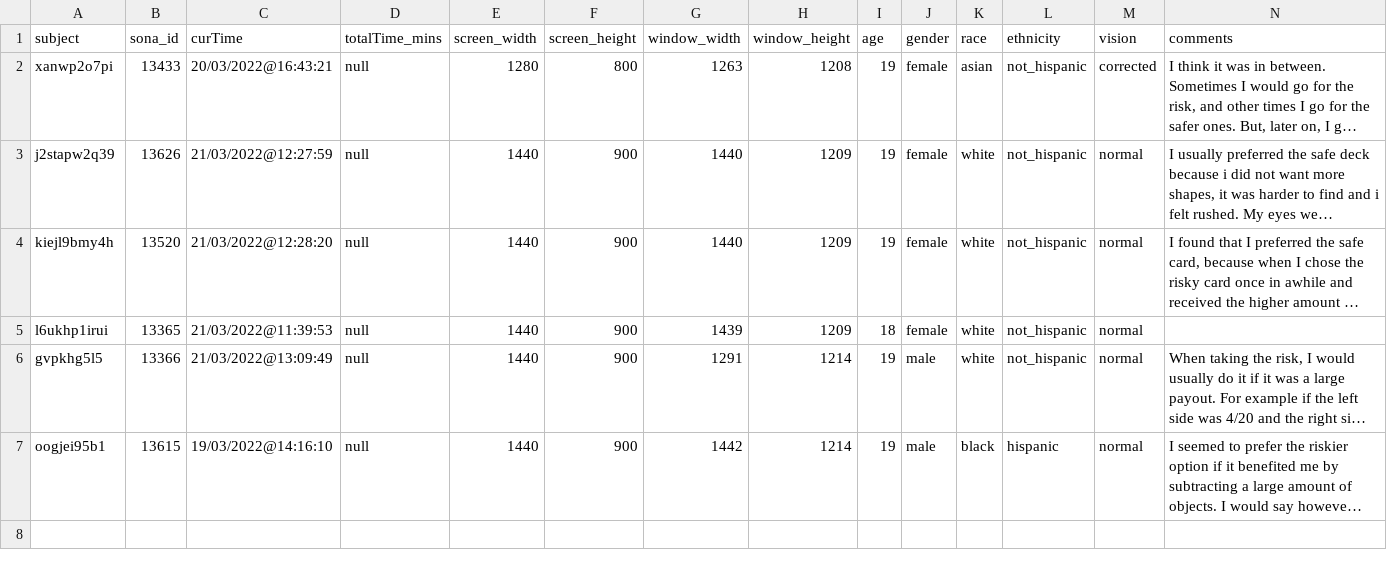
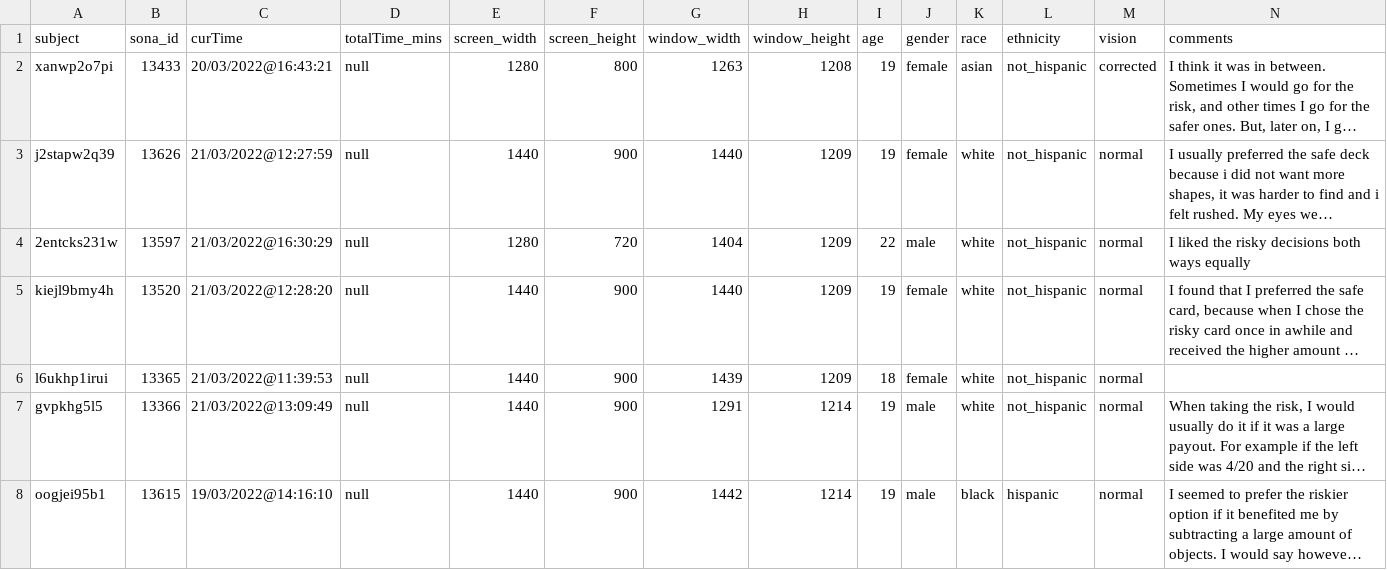
Before and after one commit to dbraun31/risky-visual-search, a CSV file: experiments/analysis/exp3/data/exp3_demo.csv, drawn as a sheet; only a part is shown; long unchanged cells end in …; rows hold the shown columns only; the diff names each change by its address in the sheet, - before the commit and + after, or states it on an @@ line.

```diff
--- a/experiments/analysis/exp3/data/exp3_demo.csv
+++ b/experiments/analysis/exp3/data/exp3_demo.csv
+row 4: 2entcks231w | 13597 | 21/03/2022@16:30:29 | null | 1280 | 720 | 1404 | 1209 | 22 | male | white | not_hispanic | normal | I liked the risky decisions both ways equally
```
Also changed, not shown: experiments/analysis/exp1/data/exp1_demo.csv, 39 other files.
